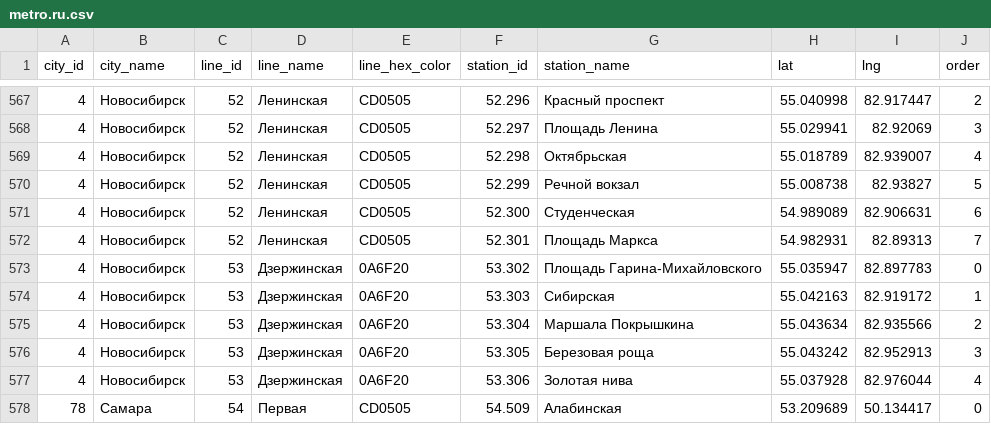
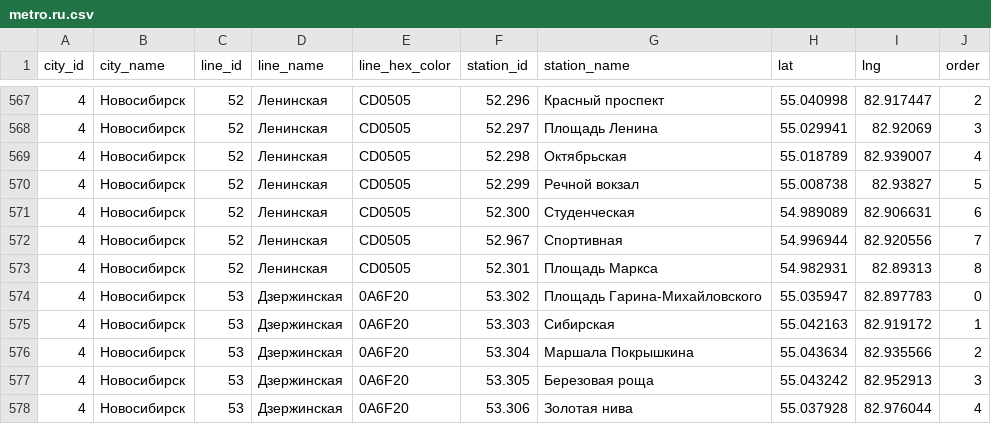
Before and after one commit to nalgeon/metro, a CSV file: data/metro.ru.csv, drawn as a sheet; only a part is shown, gaps mark what is left out; the shorter side is filled out with more unchanged rows.

```diff
--- a/data/metro.ru.csv
+++ b/data/metro.ru.csv
@@ -571,3 +571,4 @@ city_id,city_name,line_id,line_name,line_hex_color,station_id,station_name,lat,l
 4,"Новосибирск",52,"Ленинская",CD0505,52.300,"Студенческая",54.989089,82.906631,6
-4,"Новосибирск",52,"Ленинская",CD0505,52.301,"Площадь Маркса",54.982931,82.89313,7
+4,"Новосибирск",52,"Ленинская",CD0505,52.967,"Спортивная",54.996944,82.920556,7
+4,"Новосибирск",52,"Ленинская",CD0505,52.301,"Площадь Маркса",54.982931,82.89313,8
 4,"Новосибирск",53,"Дзержинская",0A6F20,53.302,"Площадь Гарина-Михайловского",55.035947,82.897783,0
```
Also changed, not shown: data/metro.en.csv, data/station.en.csv, 5 other files.
